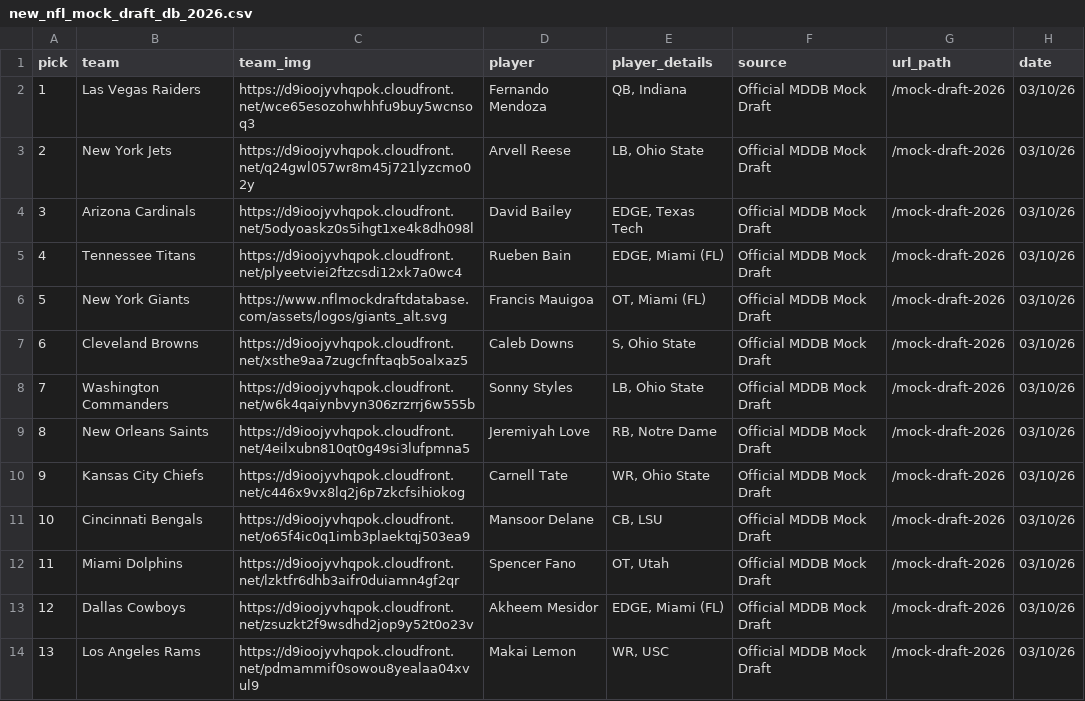
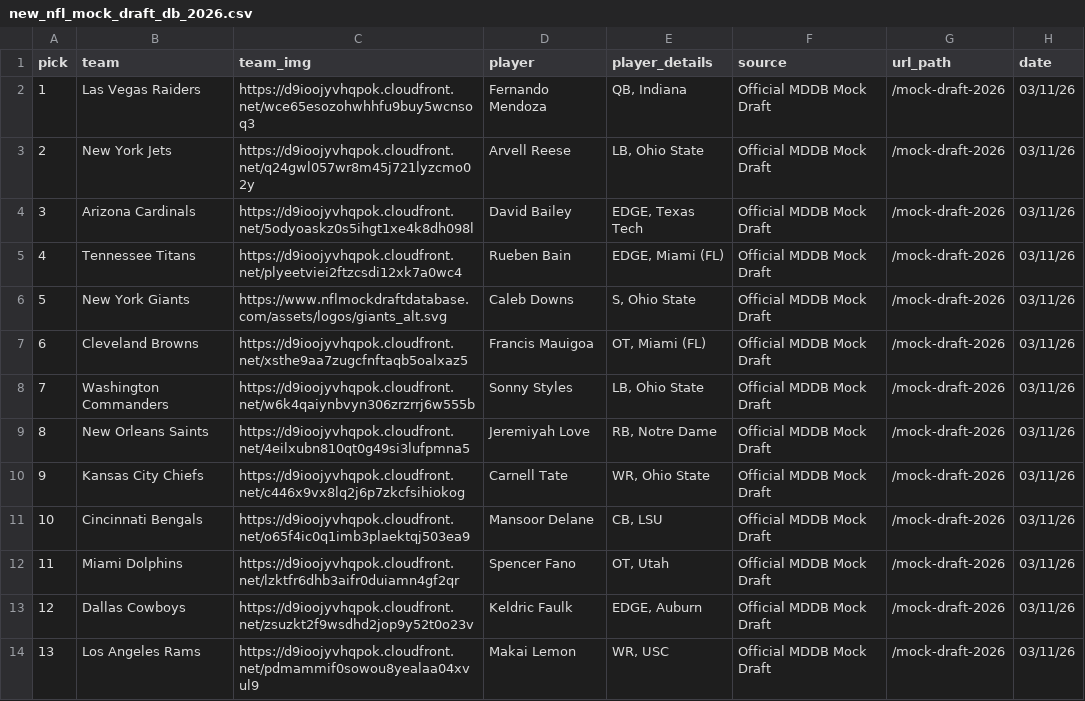
Before and after one commit to aaroncolesmith/data_nfl_mock_draft, a CSV file: data/new_nfl_mock_draft_db_2026.csv, drawn as a sheet; only a part is shown; the diff covers the shown part only.

Commit message:
Update data

```diff
--- a/data/new_nfl_mock_draft_db_2026.csv
+++ b/data/new_nfl_mock_draft_db_2026.csv
@@ -1,14 +1,14 @@
 pick,team,team_img,player,player_details,source,url_path,date
-1,Las Vegas Raiders,https://d9ioojyvhqpok.cloudfront.net/wce65esozohwhhfu9buy5wcnsoq3,Fernando Mendoza,"QB, Indiana",Official MDDB Mock Draft,/mock-draft-2026,03/10/26
-2,New York Jets,https://d9ioojyvhqpok.cloudfront.net/q24gwl057wr8m45j721lyzcmo02y,Arvell Reese,"LB, Ohio State",Official MDDB Mock Draft,/mock-draft-2026,03/10/26
-3,Arizona Cardinals,https://d9ioojyvhqpok.cloudfront.net/5odyoaskz0s5ihgt1xe4k8dh098l,David Bailey,"EDGE, Texas Tech",Official MDDB Mock Draft,/mock-draft-2026,03/10/26
-4,Tennessee Titans,https://d9ioojyvhqpok.cloudfront.net/plyeetviei2ftzcsdi12xk7a0wc4,Rueben Bain,"EDGE, Miami (FL)",Official MDDB Mock Draft,/mock-draft-2026,03/10/26
-5,New York Giants,https://www.nflmockdraftdatabase.com/assets/logos/giants_alt.svg,Francis Mauigoa,"OT, Miami (FL)",Official MDDB Mock Draft,/mock-draft-2026,03/10/26
-6,Cleveland Browns,https://d9ioojyvhqpok.cloudfront.net/xsthe9aa7zugcfnftaqb5oalxaz5,Caleb Downs,"S, Ohio State",Official MDDB Mock Draft,/mock-draft-2026,03/10/26
-7,Washington Commanders,https://d9ioojyvhqpok.cloudfront.net/w6k4qaiynbvyn306zrzrrj6w555b,Sonny Styles,"LB, Ohio State",Official MDDB Mock Draft,/mock-draft-2026,03/10/26
-8,New Orleans Saints,https://d9ioojyvhqpok.cloudfront.net/4eilxubn810qt0g49si3lufpmna5,Jeremiyah Love,"RB, Notre Dame",Official MDDB Mock Draft,/mock-draft-2026,03/10/26
-9,Kansas City Chiefs,https://d9ioojyvhqpok.cloudfront.net/c446x9vx8lq2j6p7zkcfsihiokog,Carnell Tate,"WR, Ohio State",Official MDDB Mock Draft,/mock-draft-2026,03/10/26
-10,Cincinnati Bengals,https://d9ioojyvhqpok.cloudfront.net/o65f4ic0q1imb3plaektqj503ea9,Mansoor Delane,"CB, LSU",Official MDDB Mock Draft,/mock-draft-2026,03/10/26
-11,Miami Dolphins,https://d9ioojyvhqpok.cloudfront.net/lzktfr6dhb3aifr0duiamn4gf2qr,Spencer Fano,"OT, Utah",Official MDDB Mock Draft,/mock-draft-2026,03/10/26
-12,Dallas Cowboys,https://d9ioojyvhqpok.cloudfront.net/zsuzkt2f9wsdhd2jop9y52t0o23v,Akheem Mesidor,"EDGE, Miami (FL)",Official MDDB Mock Draft,/mock-draft-2026,03/10/26
-13,Los Angeles Rams,https://d9ioojyvhqpok.cloudfront.net/pdmammif0sowou8yealaa04xvul9,Makai Lemon,"WR, USC",Official MDDB Mock Draft,/mock-draft-2026,03/10/26
+1,Las Vegas Raiders,https://d9ioojyvhqpok.cloudfront.net/wce65esozohwhhfu9buy5wcnsoq3,Fernando Mendoza,"QB, Indiana",Official MDDB Mock Draft,/mock-draft-2026,03/11/26
+2,New York Jets,https://d9ioojyvhqpok.cloudfront.net/q24gwl057wr8m45j721lyzcmo02y,Arvell Reese,"LB, Ohio State",Official MDDB Mock Draft,/mock-draft-2026,03/11/26
+3,Arizona Cardinals,https://d9ioojyvhqpok.cloudfront.net/5odyoaskz0s5ihgt1xe4k8dh098l,David Bailey,"EDGE, Texas Tech",Official MDDB Mock Draft,/mock-draft-2026,03/11/26
+4,Tennessee Titans,https://d9ioojyvhqpok.cloudfront.net/plyeetviei2ftzcsdi12xk7a0wc4,Rueben Bain,"EDGE, Miami (FL)",Official MDDB Mock Draft,/mock-draft-2026,03/11/26
+5,New York Giants,https://www.nflmockdraftdatabase.com/assets/logos/giants_alt.svg,Caleb Downs,"S, Ohio State",Official MDDB Mock Draft,/mock-draft-2026,03/11/26
+6,Cleveland Browns,https://d9ioojyvhqpok.cloudfront.net/xsthe9aa7zugcfnftaqb5oalxaz5,Francis Mauigoa,"OT, Miami (FL)",Official MDDB Mock Draft,/mock-draft-2026,03/11/26
+7,Washington Commanders,https://d9ioojyvhqpok.cloudfront.net/w6k4qaiynbvyn306zrzrrj6w555b,Sonny Styles,"LB, Ohio State",Official MDDB Mock Draft,/mock-draft-2026,03/11/26
+8,New Orleans Saints,https://d9ioojyvhqpok.cloudfront.net/4eilxubn810qt0g49si3lufpmna5,Jeremiyah Love,"RB, Notre Dame",Official MDDB Mock Draft,/mock-draft-2026,03/11/26
+9,Kansas City Chiefs,https://d9ioojyvhqpok.cloudfront.net/c446x9vx8lq2j6p7zkcfsihiokog,Carnell Tate,"WR, Ohio State",Official MDDB Mock Draft,/mock-draft-2026,03/11/26
+10,Cincinnati Bengals,https://d9ioojyvhqpok.cloudfront.net/o65f4ic0q1imb3plaektqj503ea9,Mansoor Delane,"CB, LSU",Official MDDB Mock Draft,/mock-draft-2026,03/11/26
+11,Miami Dolphins,https://d9ioojyvhqpok.cloudfront.net/lzktfr6dhb3aifr0duiamn4gf2qr,Spencer Fano,"OT, Utah",Official MDDB Mock Draft,/mock-draft-2026,03/11/26
+12,Dallas Cowboys,https://d9ioojyvhqpok.cloudfront.net/zsuzkt2f9wsdhd2jop9y52t0o23v,Keldric Faulk,"EDGE, Auburn",Official MDDB Mock Draft,/mock-draft-2026,03/11/26
+13,Los Angeles Rams,https://d9ioojyvhqpok.cloudfront.net/pdmammif0sowou8yealaa04xvul9,Makai Lemon,"WR, USC",Official MDDB Mock Draft,/mock-draft-2026,03/11/26
```
Also changed, not shown: 53 edited cells elsewhere in this file, 1 other file.
